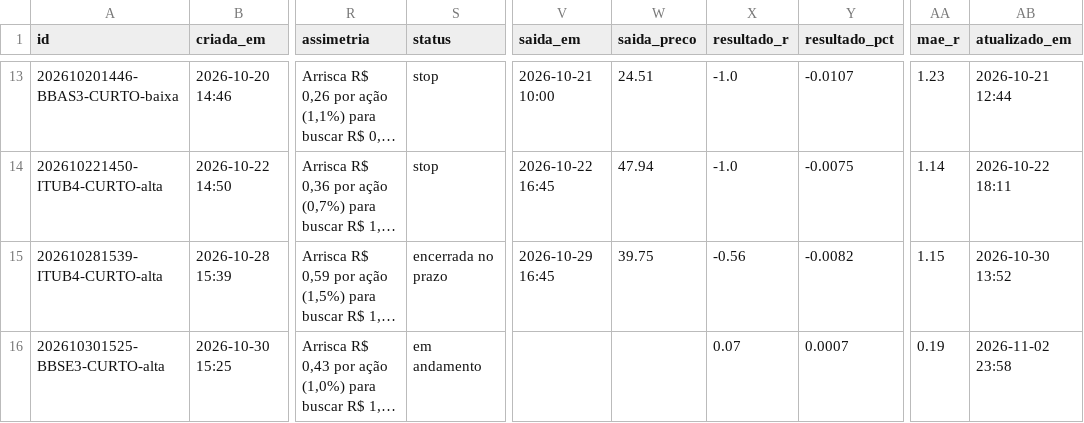
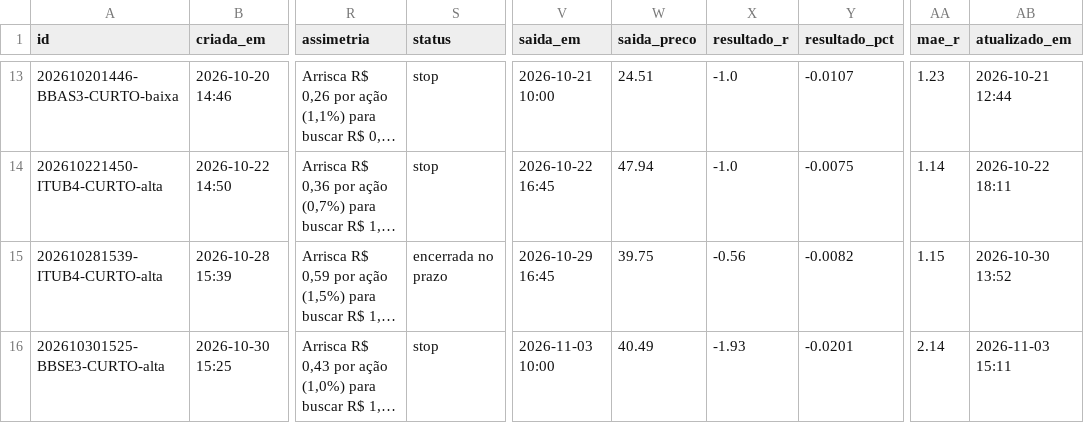
Before and after one commit to DCS1986/PAINEL-ARBITRAGEM, a CSV file: radar_tecnico/radar/sugestoes.csv, drawn as a sheet; only a part is shown, gaps mark what is left out; long unchanged cells end in …; the diff names each change by its address in the sheet, - before the commit and + after, or states it on an @@ line.

Commit message:
Radar: leituras 2026-11-03

```diff
--- a/radar_tecnico/radar/sugestoes.csv
+++ b/radar_tecnico/radar/sugestoes.csv
-S16 (status): em andamento
+S16 (status): stop
-V16 (saida_em): (empty)
+V16 (saida_em): 2026-11-03 10:00
-W16 (saida_preco): (empty)
+W16 (saida_preco): 40.49
-X16 (resultado_r): 0.07
+X16 (resultado_r): -1.93
-Y16 (resultado_pct): 0.0007
+Y16 (resultado_pct): -0.0201
-AA16 (mae_r): 0.19
+AA16 (mae_r): 2.14
-AB16 (atualizado_em): 2026-11-02 23:58
+AB16 (atualizado_em): 2026-11-03 15:11
```
Also changed, not shown: radar_tecnico/radar/leituras.csv.
